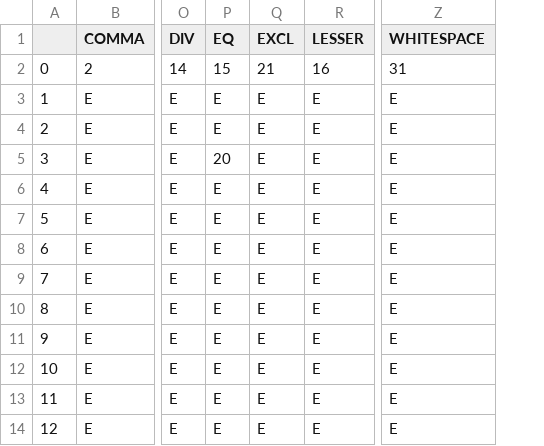
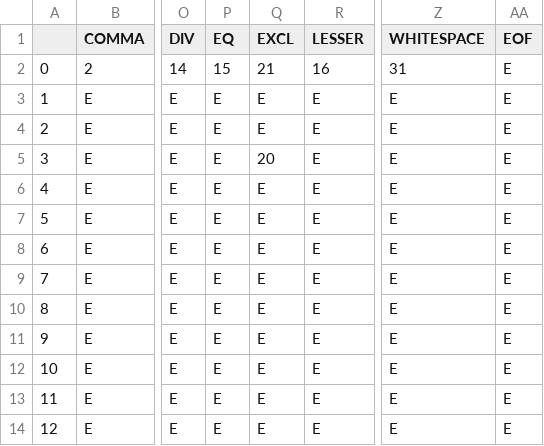
Before and after one commit to jackbonaguro/cs4240, a CSV file: tiger/dfa_table.csv, drawn as a sheet; only a part is shown, gaps mark what is left out; the diff names each change by its address in the sheet, - before the commit and + after, or states it on an @@ line.

```diff
--- a/tiger/dfa_table.csv
+++ b/tiger/dfa_table.csv
+column AA (EOF), rows 2-14: all E
-P5 (EQ): 20
+P5 (EQ): E
-Q5 (EXCL): E
+Q5 (EXCL): 20
```
Also changed, not shown: 5 other files.
